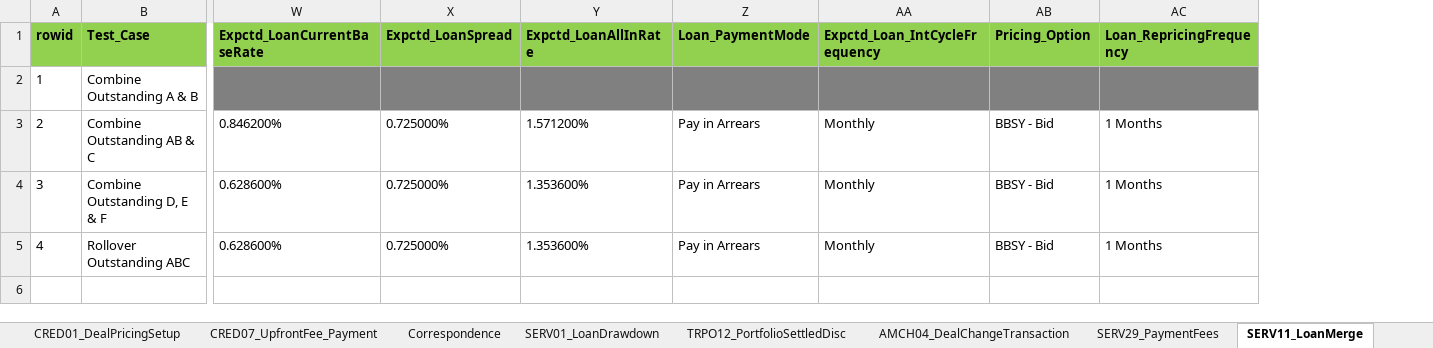
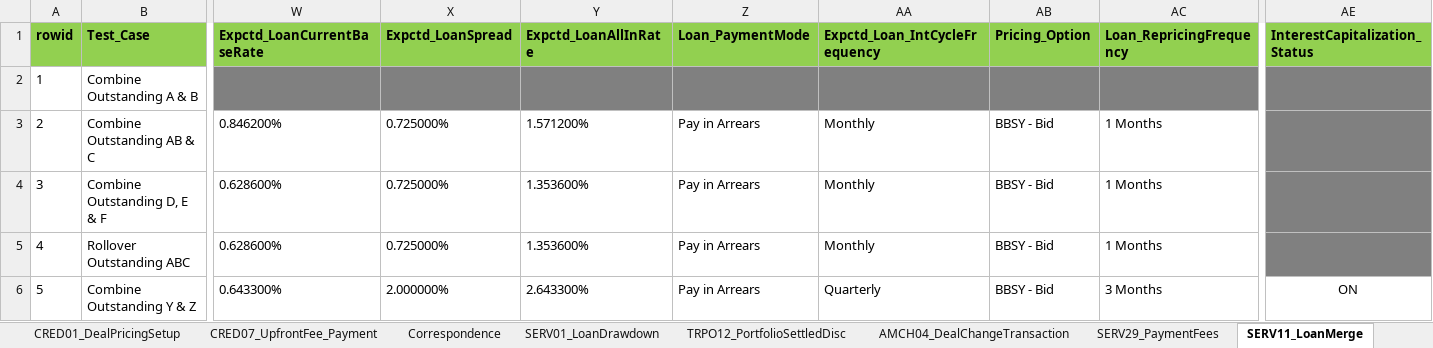
Before and after one commit to shirleenhong/automation-loan-application-cba, an Excel workbook: DataSet/NewUATDeals_DataSet/Deal_CH_EDU_BILAT.xlsx, sheet SERV11_LoanMerge, drawn as a sheet; only a part is shown, gaps mark what is left out; values as stored, in another font and other column widths than the file's, no borders; rows hold the shown columns only; the diff names each change by its address in the sheet, - before the commit and + after, or states it on an @@ line.

Commit message:
GDE-9544 Combine Loan YZ
Added new locator
Add new high level keyword and test suite

```diff
--- a/DataSet/NewUATDeals_DataSet/Deal_CH_EDU_BILAT.xlsx (sheet SERV11_LoanMerge)
+++ b/DataSet/NewUATDeals_DataSet/Deal_CH_EDU_BILAT.xlsx (sheet SERV11_LoanMerge)
+column AE (InterestCapitalization_Status), empty
+row 6: 5 | Combine Outstanding Y & Z | 0.643300% | 2.000000% | 2.643300% | Pay in Arrears | Quarterly | BBSY - Bid | 3 Months | ON
```
Also changed, not shown: sheet Correspondence, 4 other files.
